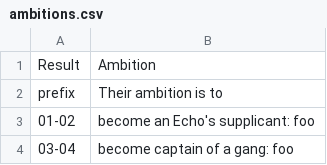
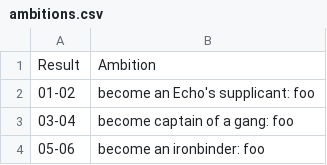
Before and after one commit to platenio/site-prototype-v0.1, a CSV file: content/csv/ambitions.csv, drawn as a sheet; only a part is shown; the shorter side is filled out with more unchanged rows.

Commit message:
(MAINT) Remove prefix line from ambitions csv

```diff
--- a/content/csv/ambitions.csv
+++ b/content/csv/ambitions.csv
@@ -1,3 +1,2 @@
 Result,Ambition
-prefix,Their ambition is to
 01-02,become an Echo's supplicant: foo
```
